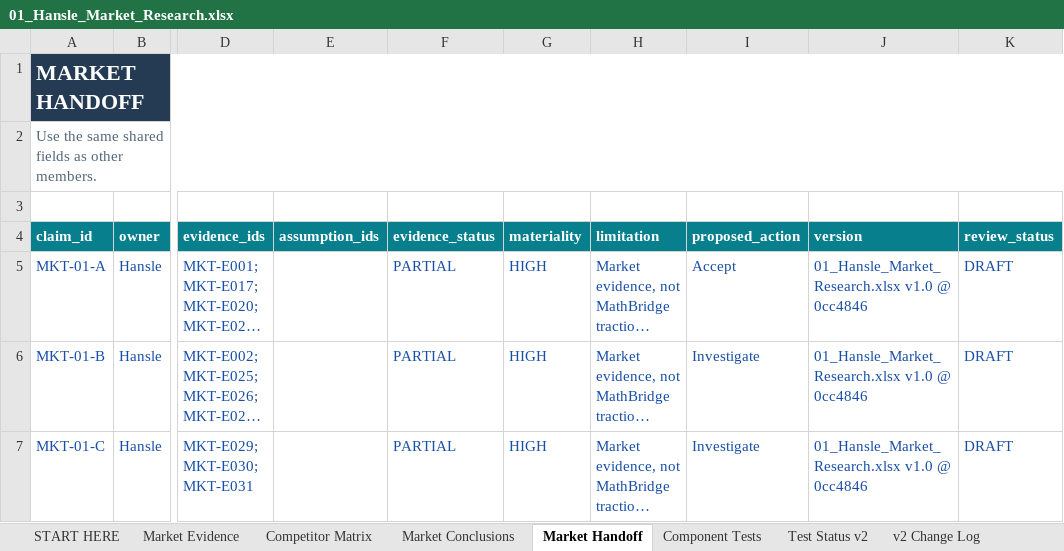
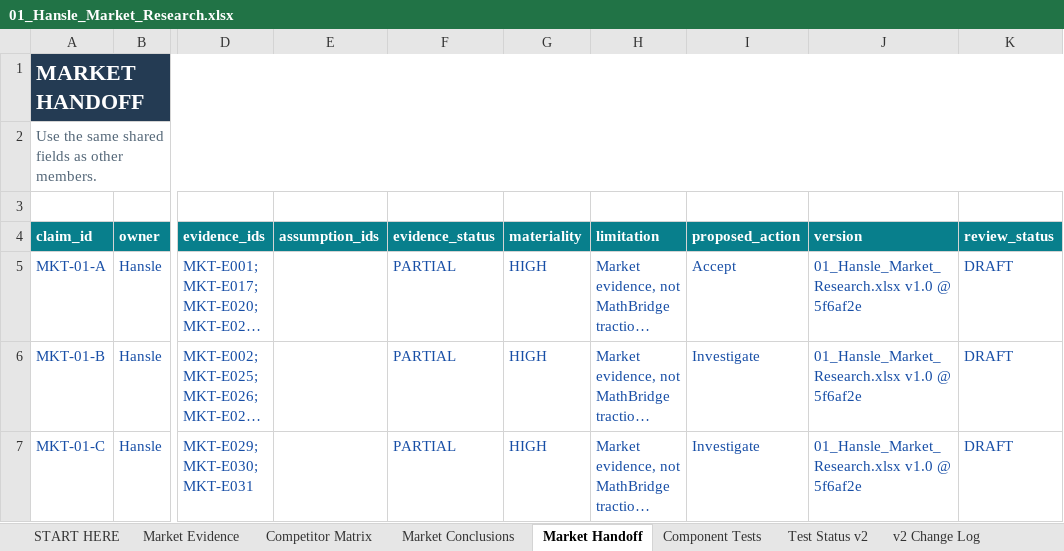
Before and after one commit to hanslelee/research-market-dump, an Excel workbook: market/out/01_Hansle_Market_Research.xlsx, sheet Market Handoff, drawn as a sheet; only a part is shown, gaps mark what is left out; long unchanged cells end in …; values as stored, in another font and other column widths than the file's, no borders; the diff covers the shown part only; the diff names each change by its address in the sheet, - before the commit and + after, or states it on an @@ line.

```diff
--- a/market/out/01_Hansle_Market_Research.xlsx (sheet Market Handoff)
+++ b/market/out/01_Hansle_Market_Research.xlsx (sheet Market Handoff)
-J5:J7 (version): 01_Hansle_Market_Research.xlsx v1.0 @ 0cc4846
+J5:J7 (version): 01_Hansle_Market_Research.xlsx v1.0 @ 5f6af2e
```
Also changed, not shown: 5 edited cells elsewhere in this sheet, sheet Market Conclusions, sheet Market Evidence, 5 other files.
